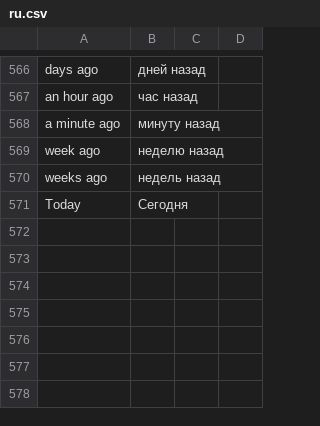
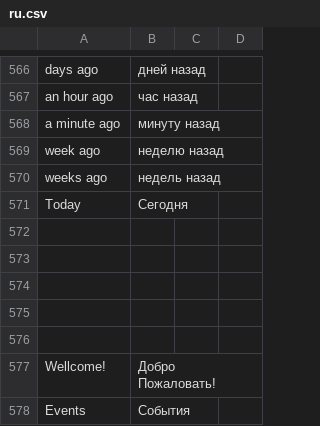
Before and after one commit to OpenedClosed/frappe, a CSV file: frappe_gui/apps/dantist_app/dantist_app/translations/ru.csv, drawn as a sheet; only a part is shown, gaps mark what is left out; the diff names each change by its address in the sheet, - before the commit and + after, or states it on an @@ line.

```diff
--- a/frappe_gui/apps/dantist_app/dantist_app/translations/ru.csv
+++ b/frappe_gui/apps/dantist_app/dantist_app/translations/ru.csv
+row 572: (empty)
+row 573: (empty)
+row 574: (empty)
+row 575: (empty)
+row 576: (empty)
+row 577: Wellcome! | Добро Пожаловать!
+row 578: Events | События
```
Also changed, not shown: 9 other files.
